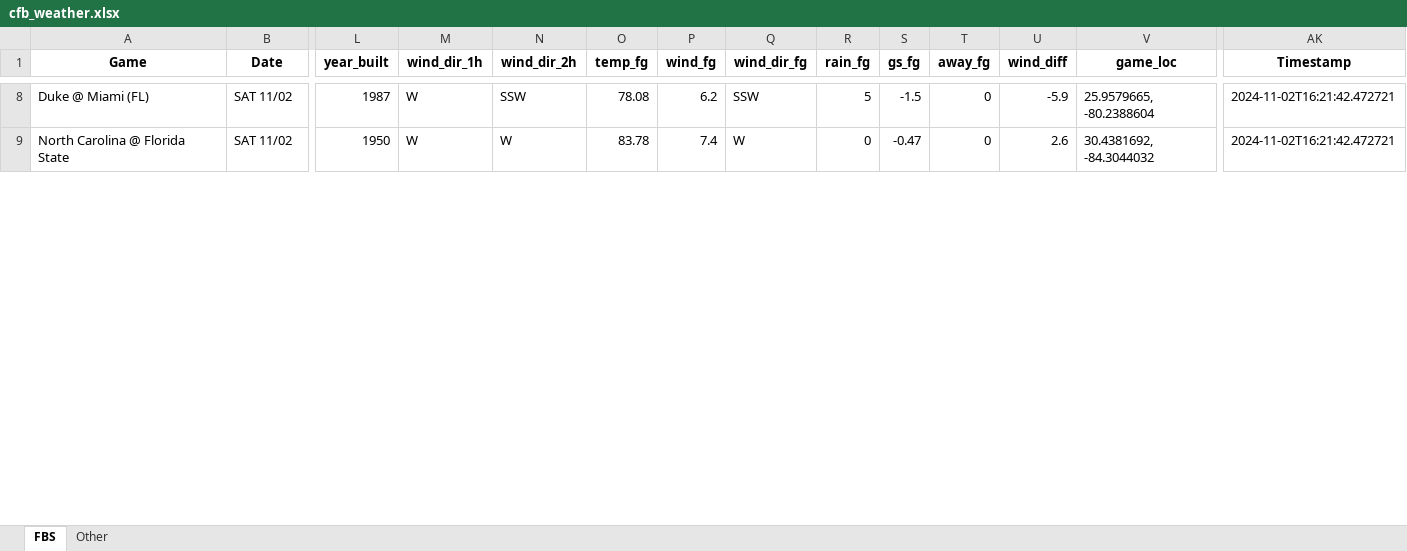
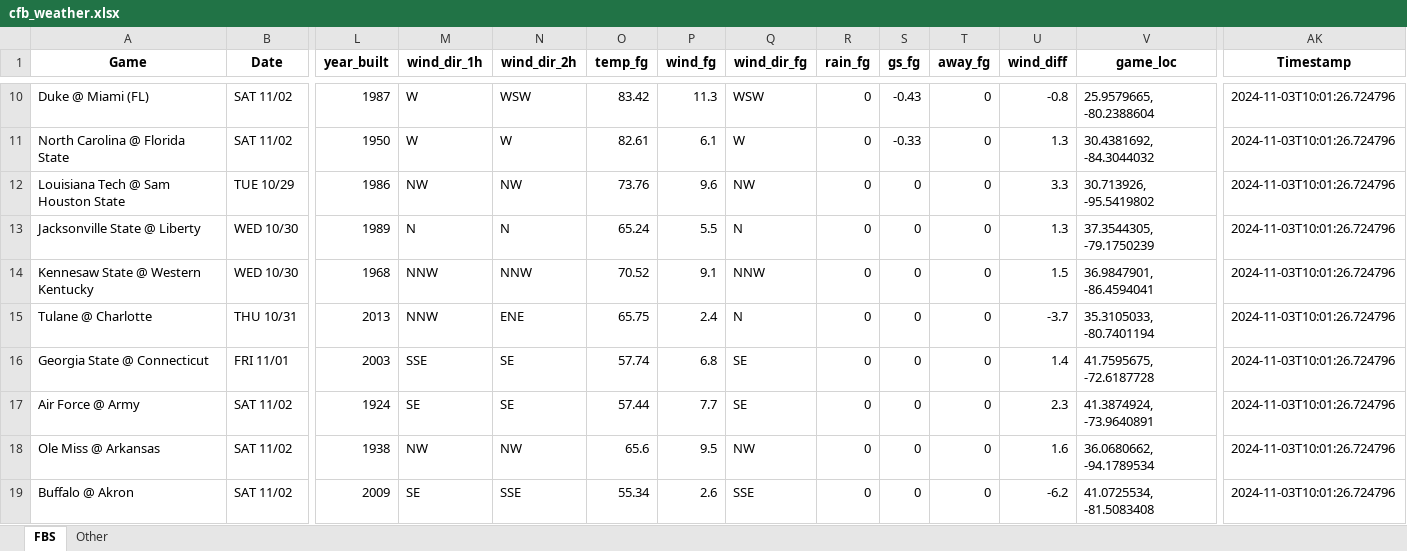
Before and after one commit to mslade50/football_weather, an Excel workbook: cfb_weather.xlsx, sheet FBS, drawn as a sheet; only a part is shown, gaps mark what is left out; values as stored, in another font and other column widths than the file's, no borders; addresses are those after the commit; rows hold the shown columns only; the diff covers the shown part only; the diff names each change by its address in the sheet, - before the commit and + after, or states it on an @@ line.

Commit message:
Update cfb_weather.xlsx with Timestamp 2024-11-03T10:01:26.724796

```diff
--- a/cfb_weather.xlsx (sheet FBS)
+++ b/cfb_weather.xlsx (sheet FBS)
-N10 (wind_dir_2h): SSW
+N10 (wind_dir_2h): WSW
-O10 (temp_fg): 78.08
+O10 (temp_fg): 83.42
-P10 (wind_fg): 6.2
+P10 (wind_fg): 11.3
-Q10 (wind_dir_fg): SSW
+Q10 (wind_dir_fg): WSW
-R10 (rain_fg): 5
+R10 (rain_fg): 0
-S10 (gs_fg): -1.5
+S10 (gs_fg): -0.43
-U10 (wind_diff): -5.9
+U10 (wind_diff): -0.8
-AK10:AK11 (Timestamp): 2024-11-02T16:21:42.472721
+AK10:AK11 (Timestamp): 2024-11-03T10:01:26.724796
-O11 (temp_fg): 83.78
+O11 (temp_fg): 82.61
-P11 (wind_fg): 7.4
+P11 (wind_fg): 6.1
-S11 (gs_fg): -0.47
+S11 (gs_fg): -0.33
-U11 (wind_diff): 2.6
+U11 (wind_diff): 1.3
+row 12: Louisiana Tech @ Sam Houston State | TUE 10/29 | 1986 | NW | NW | 73.76 | 9.6 | NW | 0 | 0 | 0 | 3.3 | 30.713926, -95.5419802 | 2024-11-03T10:01:26.724796
+row 13: Jacksonville State @ Liberty | WED 10/30 | 1989 | N | N | 65.24 | 5.5 | N | 0 | 0 | 0 | 1.3 | 37.3544305, -79.1750239 | 2024-11-03T10:01:26.724796
+row 14: Kennesaw State @ Western Kentucky | WED 10/30 | 1968 | NNW | NNW | 70.52 | 9.1 | NNW | 0 | 0 | 0 | 1.5 | 36.9847901, -86.4594041 | 2024-11-03T10:01:26.724796
+row 15: Tulane @ Charlotte | THU 10/31 | 2013 | NNW | ENE | 65.75 | 2.4 | N | 0 | 0 | 0 | -3.7 | 35.3105033, -80.7401194 | 2024-11-03T10:01:26.724796
+row 16: Georgia State @ Connecticut | FRI 11/01 | 2003 | SSE | SE | 57.74 | 6.8 | SE | 0 | 0 | 0 | 1.4 | 41.7595675, -72.6187728 | 2024-11-03T10:01:26.724796
+row 17: Air Force @ Army | SAT 11/02 | 1924 | SE | SE | 57.44 | 7.7 | SE | 0 | 0 | 0 | 2.3 | 41.3874924, -73.9640891 | 2024-11-03T10:01:26.724796
+row 18: Ole Miss @ Arkansas | SAT 11/02 | 1938 | NW | NW | 65.6 | 9.5 | NW | 0 | 0 | 0 | 1.6 | 36.0680662, -94.1789534 | 2024-11-03T10:01:26.724796
+row 19: Buffalo @ Akron | SAT 11/02 | 2009 | SE | SSE | 55.34 | 2.6 | SSE | 0 | 0 | 0 | -6.2 | 41.0725534, -81.5083408 | 2024-11-03T10:01:26.724796
```
Also changed, not shown: 23 added rows, 31 removed rows and 73 edited cells elsewhere in this sheet, sheet Other.
